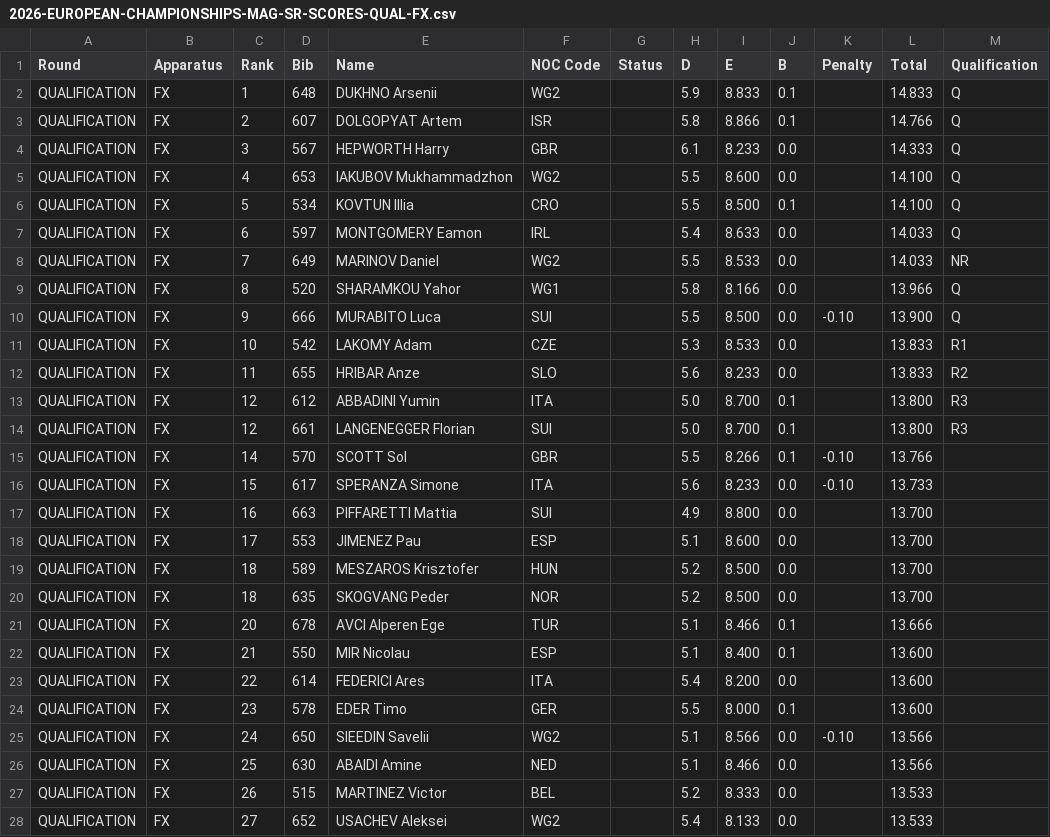
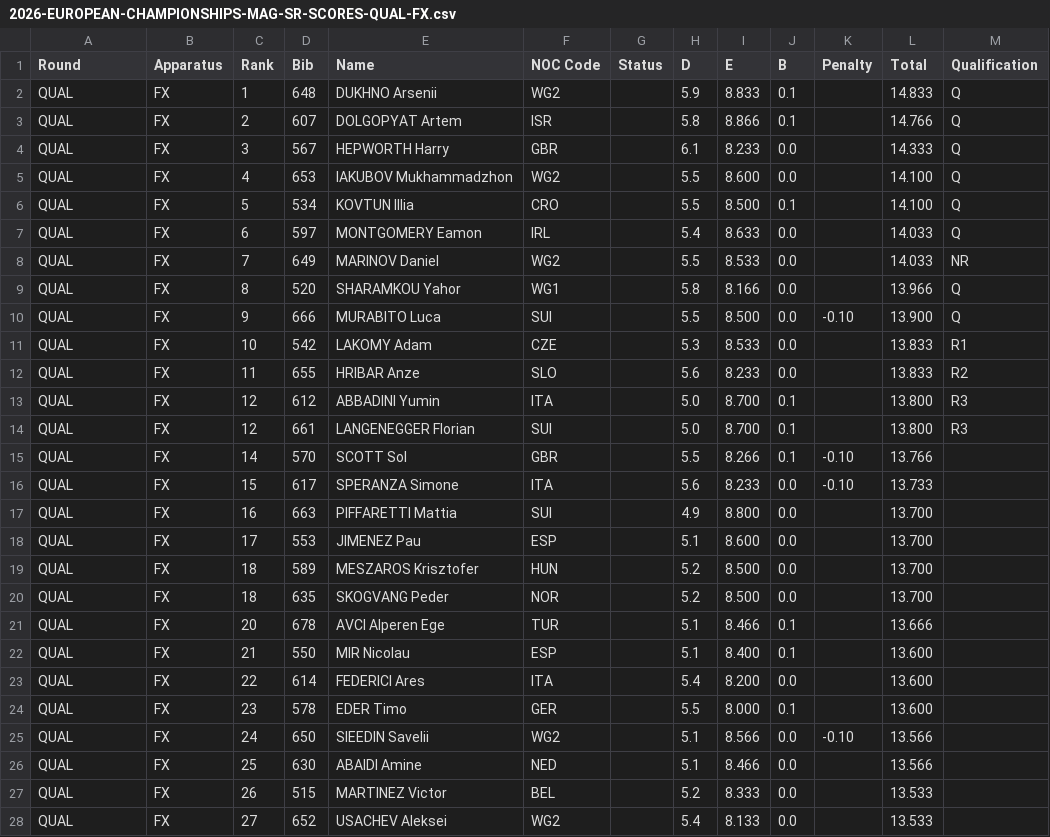
Before and after one commit to whyceewhite/gym-meet, a CSV file: backend/data/2026/2026-EUROPEAN-CHAMPIONSHIPS/2026-EUROPEAN-CHAMPIONSHIPS-MAG-SR-SCORES-QUAL-FX.csv, drawn as a sheet; only a part is shown; the diff covers the shown part only.

```diff
--- a/backend/data/2026/2026-EUROPEAN-CHAMPIONSHIPS/2026-EUROPEAN-CHAMPIONSHIPS-MAG-SR-SCORES-QUAL-FX.csv
+++ b/backend/data/2026/2026-EUROPEAN-CHAMPIONSHIPS/2026-EUROPEAN-CHAMPIONSHIPS-MAG-SR-SCORES-QUAL-FX.csv
@@ -1,28 +1,28 @@
 Round,Apparatus,Rank,Bib,Name,NOC Code,Status,D,E,B,Penalty,Total,Qualification
-QUALIFICATION,FX,1,648,DUKHNO Arsenii,WG2,,5.9,8.833,0.1,,14.833,Q
-QUALIFICATION,FX,2,607,DOLGOPYAT Artem,ISR,,5.8,8.866,0.1,,14.766,Q
-QUALIFICATION,FX,3,567,HEPWORTH Harry,GBR,,6.1,8.233,0.0,,14.333,Q
-QUALIFICATION,FX,4,653,IAKUBOV Mukhammadzhon,WG2,,5.5,8.600,0.0,,14.100,Q
-QUALIFICATION,FX,5,534,KOVTUN Illia,CRO,,5.5,8.500,0.1,,14.100,Q
-QUALIFICATION,FX,6,597,MONTGOMERY Eamon,IRL,,5.4,8.633,0.0,,14.033,Q
-QUALIFICATION,FX,7,649,MARINOV Daniel,WG2,,5.5,8.533,0.0,,14.033,NR
-QUALIFICATION,FX,8,520,SHARAMKOU Yahor,WG1,,5.8,8.166,0.0,,13.966,Q
-QUALIFICATION,FX,9,666,MURABITO Luca,SUI,,5.5,8.500,0.0,-0.10,13.900,Q
-QUALIFICATION,FX,10,542,LAKOMY Adam,CZE,,5.3,8.533,0.0,,13.833,R1
-QUALIFICATION,FX,11,655,HRIBAR Anze,SLO,,5.6,8.233,0.0,,13.833,R2
-QUALIFICATION,FX,12,612,ABBADINI Yumin,ITA,,5.0,8.700,0.1,,13.800,R3
-QUALIFICATION,FX,12,661,LANGENEGGER Florian,SUI,,5.0,8.700,0.1,,13.800,R3
-QUALIFICATION,FX,14,570,SCOTT Sol,GBR,,5.5,8.266,0.1,-0.10,13.766,
-QUALIFICATION,FX,15,617,SPERANZA Simone,ITA,,5.6,8.233,0.0,-0.10,13.733,
-QUALIFICATION,FX,16,663,PIFFARETTI Mattia,SUI,,4.9,8.800,0.0,,13.700,
-QUALIFICATION,FX,17,553,JIMENEZ Pau,ESP,,5.1,8.600,0.0,,13.700,
-QUALIFICATION,FX,18,589,MESZAROS Krisztofer,HUN,,5.2,8.500,0.0,,13.700,
-QUALIFICATION,FX,18,635,SKOGVANG Peder,NOR,,5.2,8.500,0.0,,13.700,
-QUALIFICATION,FX,20,678,AVCI Alperen Ege,TUR,,5.1,8.466,0.1,,13.666,
-QUALIFICATION,FX,21,550,MIR Nicolau,ESP,,5.1,8.400,0.1,,13.600,
-QUALIFICATION,FX,22,614,FEDERICI Ares,ITA,,5.4,8.200,0.0,,13.600,
-QUALIFICATION,FX,23,578,EDER Timo,GER,,5.5,8.000,0.1,,13.600,
-QUALIFICATION,FX,24,650,SIEEDIN Savelii,WG2,,5.1,8.566,0.0,-0.10,13.566,
-QUALIFICATION,FX,25,630,ABAIDI Amine,NED,,5.1,8.466,0.0,,13.566,
-QUALIFICATION,FX,26,515,MARTINEZ Victor,BEL,,5.2,8.333,0.0,,13.533,
-QUALIFICATION,FX,27,652,USACHEV Aleksei,WG2,,5.4,8.133,0.0,,13.533,
+QUAL,FX,1,648,DUKHNO Arsenii,WG2,,5.9,8.833,0.1,,14.833,Q
+QUAL,FX,2,607,DOLGOPYAT Artem,ISR,,5.8,8.866,0.1,,14.766,Q
+QUAL,FX,3,567,HEPWORTH Harry,GBR,,6.1,8.233,0.0,,14.333,Q
+QUAL,FX,4,653,IAKUBOV Mukhammadzhon,WG2,,5.5,8.600,0.0,,14.100,Q
+QUAL,FX,5,534,KOVTUN Illia,CRO,,5.5,8.500,0.1,,14.100,Q
+QUAL,FX,6,597,MONTGOMERY Eamon,IRL,,5.4,8.633,0.0,,14.033,Q
+QUAL,FX,7,649,MARINOV Daniel,WG2,,5.5,8.533,0.0,,14.033,NR
+QUAL,FX,8,520,SHARAMKOU Yahor,WG1,,5.8,8.166,0.0,,13.966,Q
+QUAL,FX,9,666,MURABITO Luca,SUI,,5.5,8.500,0.0,-0.10,13.900,Q
+QUAL,FX,10,542,LAKOMY Adam,CZE,,5.3,8.533,0.0,,13.833,R1
+QUAL,FX,11,655,HRIBAR Anze,SLO,,5.6,8.233,0.0,,13.833,R2
+QUAL,FX,12,612,ABBADINI Yumin,ITA,,5.0,8.700,0.1,,13.800,R3
+QUAL,FX,12,661,LANGENEGGER Florian,SUI,,5.0,8.700,0.1,,13.800,R3
+QUAL,FX,14,570,SCOTT Sol,GBR,,5.5,8.266,0.1,-0.10,13.766,
+QUAL,FX,15,617,SPERANZA Simone,ITA,,5.6,8.233,0.0,-0.10,13.733,
+QUAL,FX,16,663,PIFFARETTI Mattia,SUI,,4.9,8.800,0.0,,13.700,
+QUAL,FX,17,553,JIMENEZ Pau,ESP,,5.1,8.600,0.0,,13.700,
+QUAL,FX,18,589,MESZAROS Krisztofer,HUN,,5.2,8.500,0.0,,13.700,
+QUAL,FX,18,635,SKOGVANG Peder,NOR,,5.2,8.500,0.0,,13.700,
+QUAL,FX,20,678,AVCI Alperen Ege,TUR,,5.1,8.466,0.1,,13.666,
+QUAL,FX,21,550,MIR Nicolau,ESP,,5.1,8.400,0.1,,13.600,
+QUAL,FX,22,614,FEDERICI Ares,ITA,,5.4,8.200,0.0,,13.600,
+QUAL,FX,23,578,EDER Timo,GER,,5.5,8.000,0.1,,13.600,
+QUAL,FX,24,650,SIEEDIN Savelii,WG2,,5.1,8.566,0.0,-0.10,13.566,
+QUAL,FX,25,630,ABAIDI Amine,NED,,5.1,8.466,0.0,,13.566,
+QUAL,FX,26,515,MARTINEZ Victor,BEL,,5.2,8.333,0.0,,13.533,
+QUAL,FX,27,652,USACHEV Aleksei,WG2,,5.4,8.133,0.0,,13.533,
```
Also changed, not shown: 97 edited cells elsewhere in this file, backend/data/2026/2026-EUROPEAN-CHAMPIONSHIPS/2026-EUROPEAN-CHAMPIONSHIPS-MAG-JR-JUDGES.csv, backend/data/2026/2026-EUROPEAN-CHAMPIONSHIPS/2026-EUROPEAN-CHAMPIONSHIPS-MAG-SR-JUDGES.csv, 56 other files.
